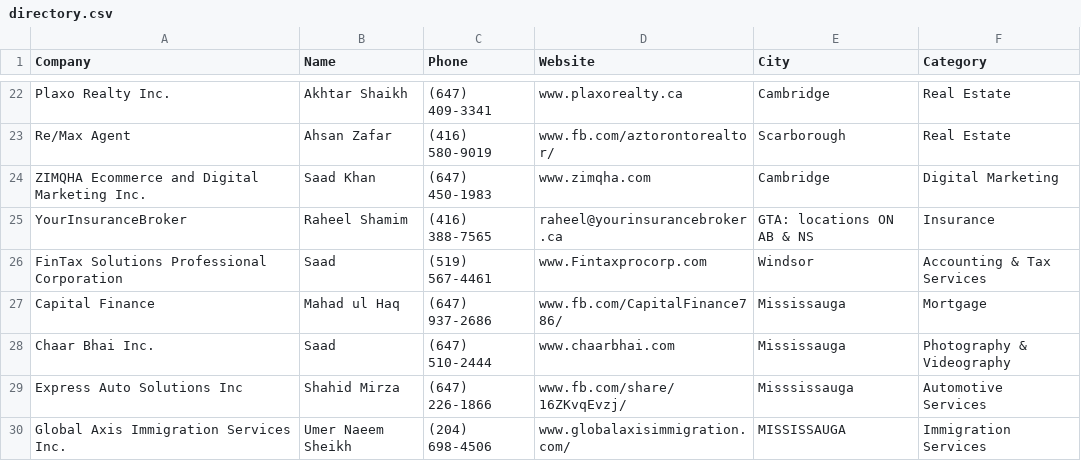
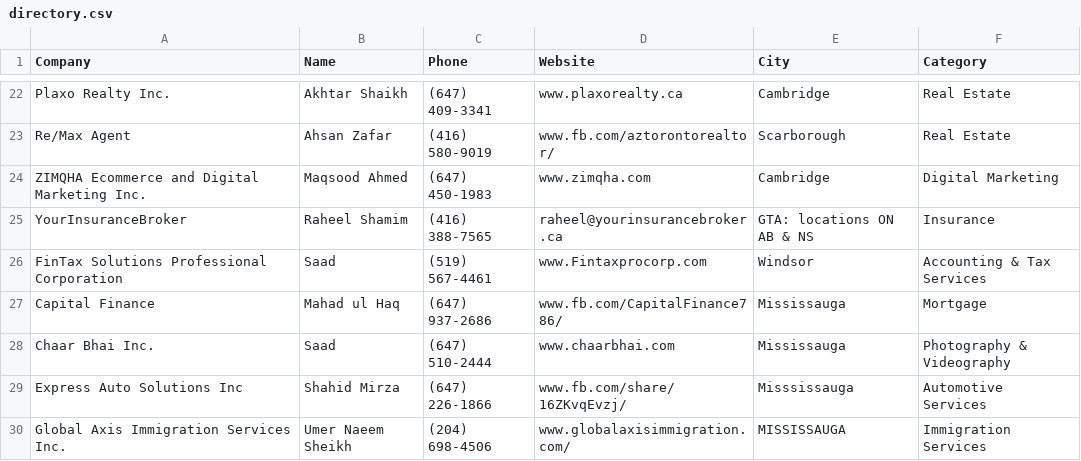
Before and after one commit to Brocode-Canada/yellowpages, a CSV file: directory.csv, drawn as a sheet; only a part is shown, gaps mark what is left out.

Commit message:
fix: minor fix

```diff
--- a/directory.csv
+++ b/directory.csv
@@ -23,3 +23,3 @@ Plaxo Realty Inc.,Akhtar Shaikh,(647) 409-3341,www.plaxorealty.ca,Cambridge,Real
 Re/Max Agent,Ahsan Zafar,(416) 580-9019,www.fb.com/aztorontorealtor/,Scarborough,Real Estate
-ZIMQHA Ecommerce and Digital Marketing Inc.,Saad Khan,(647) 450-1983,www.zimqha.com,Cambridge,Digital Marketing
+ZIMQHA Ecommerce and Digital Marketing Inc.,Maqsood Ahmed,(647) 450-1983,www.zimqha.com,Cambridge,Digital Marketing
 YourInsuranceBroker,Raheel Shamim,(416) 388-7565,raheel@yourinsurancebroker.ca,GTA: locations ON AB & NS,Insurance
```
